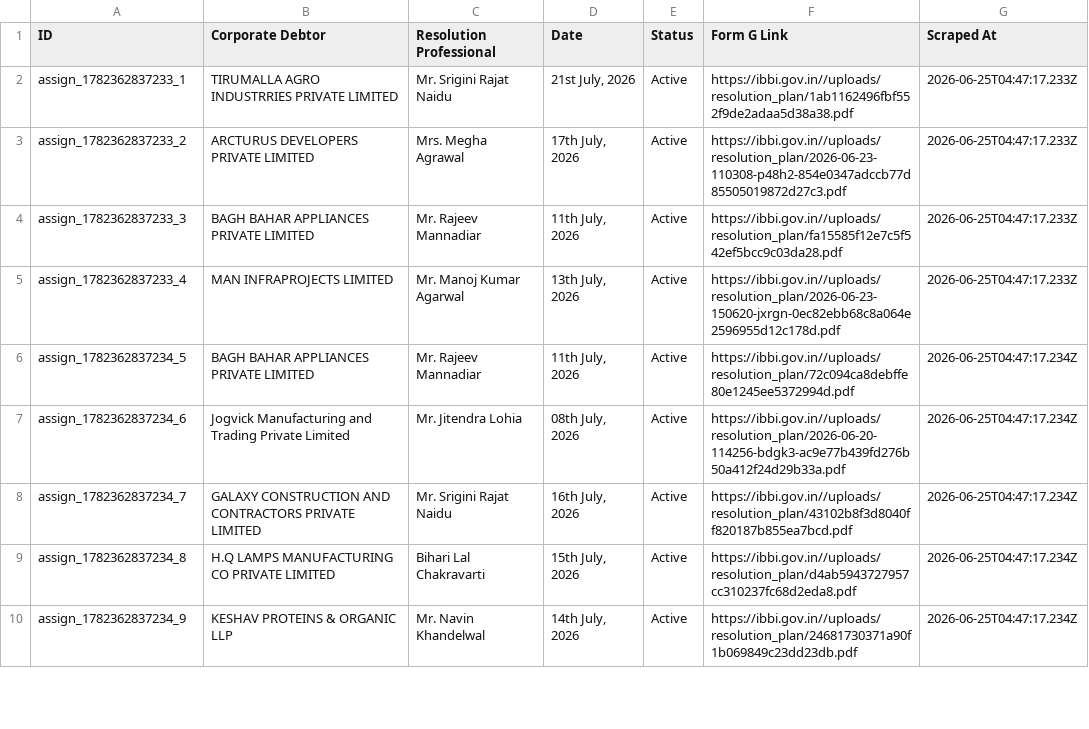
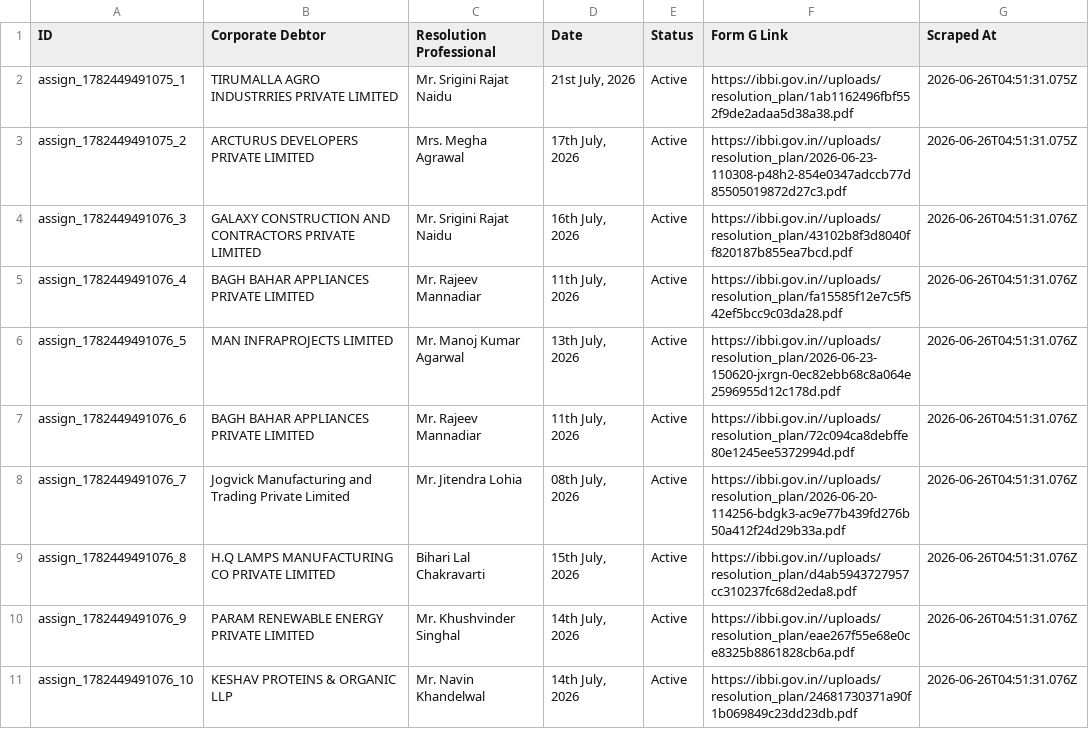
Before and after one commit to prometheus5863/form-g-aarsh, a CSV file: data/assignments.csv, drawn as a sheet; only a part is shown; the diff covers the shown part only.

```diff
--- a/data/assignments.csv
+++ b/data/assignments.csv
@@ -1,10 +1,11 @@
 ID,Corporate Debtor,Resolution Professional,Date,Status,Form G Link,Scraped At
-assign_1782362837233_1,TIRUMALLA AGRO INDUSTRRIES PRIVATE LIMITED,Mr. Srigini Rajat Naidu,"21st July, 2026",Active,https://ibbi.gov.in//uploads/resolution_plan/1ab1162496fbf552f9de2adaa5d38a38.pdf,2026-06-25T04:47:17.233Z
-assign_1782362837233_2,ARCTURUS DEVELOPERS PRIVATE LIMITED,Mrs. Megha Agrawal,"17th July, 2026",Active,https://ibbi.gov.in//uploads/resolution_plan/2026-06-23-110308-p48h2-854e0347adccb77d85505019872d27c3.pdf,2026-06-25T04:47:17.233Z
-assign_1782362837233_3,BAGH BAHAR APPLIANCES PRIVATE LIMITED,Mr. Rajeev Mannadiar,"11th July, 2026",Active,https://ibbi.gov.in//uploads/resolution_plan/fa15585f12e7c5f542ef5bcc9c03da28.pdf,2026-06-25T04:47:17.233Z
-assign_1782362837233_4,MAN INFRAPROJECTS LIMITED,Mr. Manoj Kumar Agarwal,"13th July, 2026",Active,https://ibbi.gov.in//uploads/resolution_plan/2026-06-23-150620-jxrgn-0ec82ebb68c8a064e2596955d12c178d.pdf,2026-06-25T04:47:17.233Z
-assign_1782362837234_5,BAGH BAHAR APPLIANCES PRIVATE LIMITED,Mr. Rajeev Mannadiar,"11th July, 2026",Active,https://ibbi.gov.in//uploads/resolution_plan/72c094ca8debffe80e1245ee5372994d.pdf,2026-06-25T04:47:17.234Z
-assign_1782362837234_6,Jogvick Manufacturing and Trading Private Limited,Mr. Jitendra Lohia,"08th July, 2026",Active,https://ibbi.gov.in//uploads/resolution_plan/2026-06-20-114256-bdgk3-ac9e77b439fd276b50a412f24d29b33a.pdf,2026-06-25T04:47:17.234Z
-assign_1782362837234_7,GALAXY CONSTRUCTION AND CONTRACTORS PRIVATE LIMITED,Mr. Srigini Rajat Naidu,"16th July, 2026",Active,https://ibbi.gov.in//uploads/resolution_plan/43102b8f3d8040ff820187b855ea7bcd.pdf,2026-06-25T04:47:17.234Z
-assign_1782362837234_8,H.Q LAMPS MANUFACTURING CO PRIVATE LIMITED,Bihari Lal Chakravarti,"15th July, 2026",Active,https://ibbi.gov.in//uploads/resolution_plan/d4ab5943727957cc310237fc68d2eda8.pdf,2026-06-25T04:47:17.234Z
-assign_1782362837234_9,KESHAV PROTEINS & ORGANIC LLP,Mr. Navin Khandelwal,"14th July, 2026",Active,https://ibbi.gov.in//uploads/resolution_plan/24681730371a90f1b069849c23dd23db.pdf,2026-06-25T04:47:17.234Z
+assign_1782449491075_1,TIRUMALLA AGRO INDUSTRRIES PRIVATE LIMITED,Mr. Srigini Rajat Naidu,"21st July, 2026",Active,https://ibbi.gov.in//uploads/resolution_plan/1ab1162496fbf552f9de2adaa5d38a38.pdf,2026-06-26T04:51:31.075Z
+assign_1782449491075_2,ARCTURUS DEVELOPERS PRIVATE LIMITED,Mrs. Megha Agrawal,"17th July, 2026",Active,https://ibbi.gov.in//uploads/resolution_plan/2026-06-23-110308-p48h2-854e0347adccb77d85505019872d27c3.pdf,2026-06-26T04:51:31.075Z
+assign_1782449491076_3,GALAXY CONSTRUCTION AND CONTRACTORS PRIVATE LIMITED,Mr. Srigini Rajat Naidu,"16th July, 2026",Active,https://ibbi.gov.in//uploads/resolution_plan/43102b8f3d8040ff820187b855ea7bcd.pdf,2026-06-26T04:51:31.076Z
+assign_1782449491076_4,BAGH BAHAR APPLIANCES PRIVATE LIMITED,Mr. Rajeev Mannadiar,"11th July, 2026",Active,https://ibbi.gov.in//uploads/resolution_plan/fa15585f12e7c5f542ef5bcc9c03da28.pdf,2026-06-26T04:51:31.076Z
+assign_1782449491076_5,MAN INFRAPROJECTS LIMITED,Mr. Manoj Kumar Agarwal,"13th July, 2026",Active,https://ibbi.gov.in//uploads/resolution_plan/2026-06-23-150620-jxrgn-0ec82ebb68c8a064e2596955d12c178d.pdf,2026-06-26T04:51:31.076Z
+assign_1782449491076_6,BAGH BAHAR APPLIANCES PRIVATE LIMITED,Mr. Rajeev Mannadiar,"11th July, 2026",Active,https://ibbi.gov.in//uploads/resolution_plan/72c094ca8debffe80e1245ee5372994d.pdf,2026-06-26T04:51:31.076Z
+assign_1782449491076_7,Jogvick Manufacturing and Trading Private Limited,Mr. Jitendra Lohia,"08th July, 2026",Active,https://ibbi.gov.in//uploads/resolution_plan/2026-06-20-114256-bdgk3-ac9e77b439fd276b50a412f24d29b33a.pdf,2026-06-26T04:51:31.076Z
+assign_1782449491076_8,H.Q LAMPS MANUFACTURING CO PRIVATE LIMITED,Bihari Lal Chakravarti,"15th July, 2026",Active,https://ibbi.gov.in//uploads/resolution_plan/d4ab5943727957cc310237fc68d2eda8.pdf,2026-06-26T04:51:31.076Z
+assign_1782449491076_9,PARAM RENEWABLE ENERGY PRIVATE LIMITED,Mr. Khushvinder Singhal,"14th July, 2026",Active,https://ibbi.gov.in//uploads/resolution_plan/eae267f55e68e0ce8325b8861828cb6a.pdf,2026-06-26T04:51:31.076Z
+assign_1782449491076_10,KESHAV PROTEINS & ORGANIC LLP,Mr. Navin Khandelwal,"14th July, 2026",Active,https://ibbi.gov.in//uploads/resolution_plan/24681730371a90f1b069849c23dd23db.pdf,2026-06-26T04:51:31.076Z
```
Also changed, not shown: 2 added rows, 3 removed rows and 19 edited cells elsewhere in this file, data/announcements.csv, data/public_announcements.csv.
